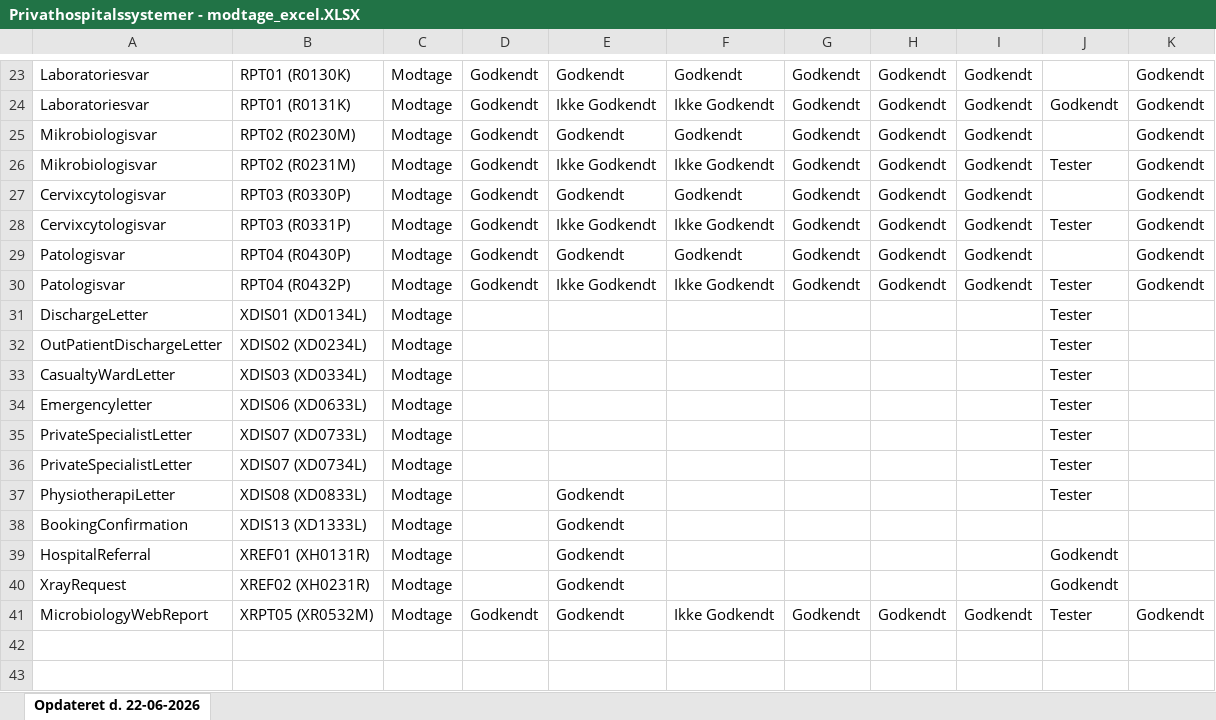
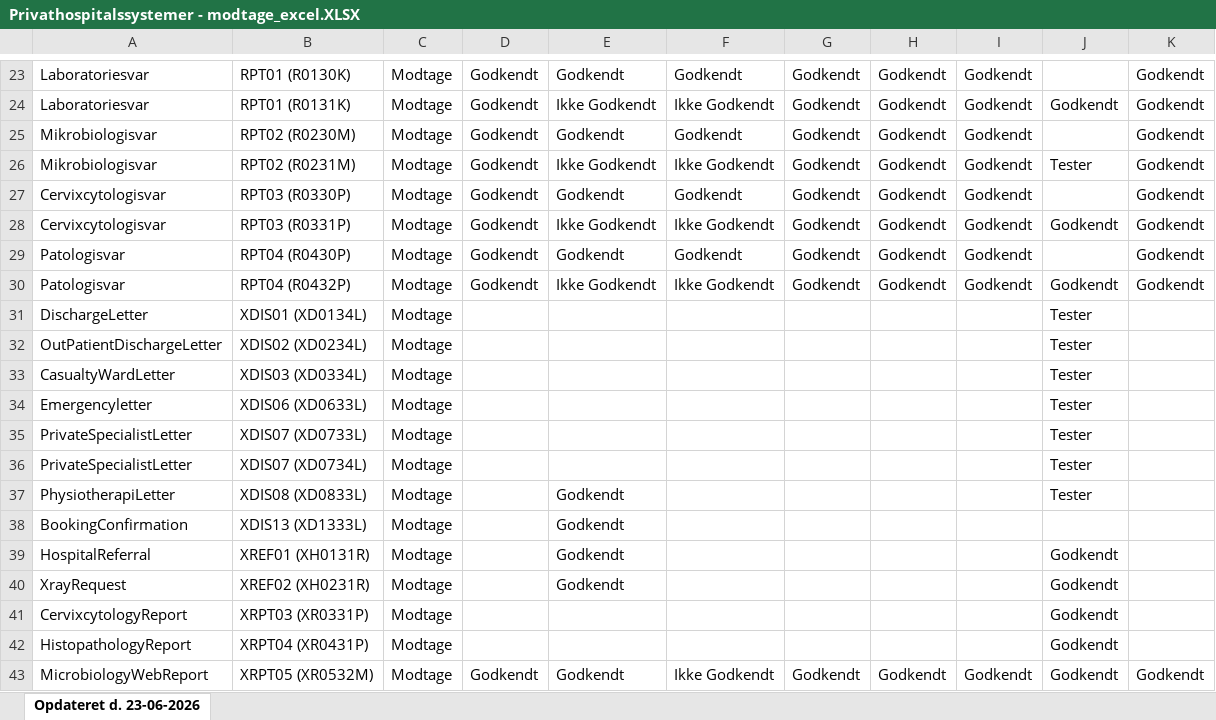
Before and after one commit to medcomdk/GodkendteSystemer, an Excel workbook: html/Privathospitalssystemer - modtage_excel.XLSX, sheet Opdateret d. 23-06-2026, drawn as a sheet; only a part is shown, gaps mark what is left out; values as stored, in another font and other column widths than the file's, no borders; addresses are those after the commit; the diff names each change by its address in the sheet, - before the commit and + after, or states it on an @@ line.

```diff
--- a/html/Privathospitalssystemer - modtage_excel.XLSX (sheet Opdateret d. 23-06-2026)
+++ b/html/Privathospitalssystemer - modtage_excel.XLSX (sheet Opdateret d. 23-06-2026)
-sheet tab: Opdateret d. 22-06-2026
+sheet tab: Opdateret d. 23-06-2026
-J28: Tester
+J28: Godkendt
-J30: Tester
+J30: Godkendt
+row 41: CervixcytologyReport | XRPT03 (XR0331P) | Modtage |  |  |  |  |  |  | Godkendt
+row 42: HistopathologyReport | XRPT04 (XR0431P) | Modtage |  |  |  |  |  |  | Godkendt
-J43: Tester
+J43: Godkendt
```
Also changed, not shown: html/Alle systemer (Samlet liste)_excel.XLSX, html/Kiropraktorsystemer_excel.XLSX, 51 other files.
